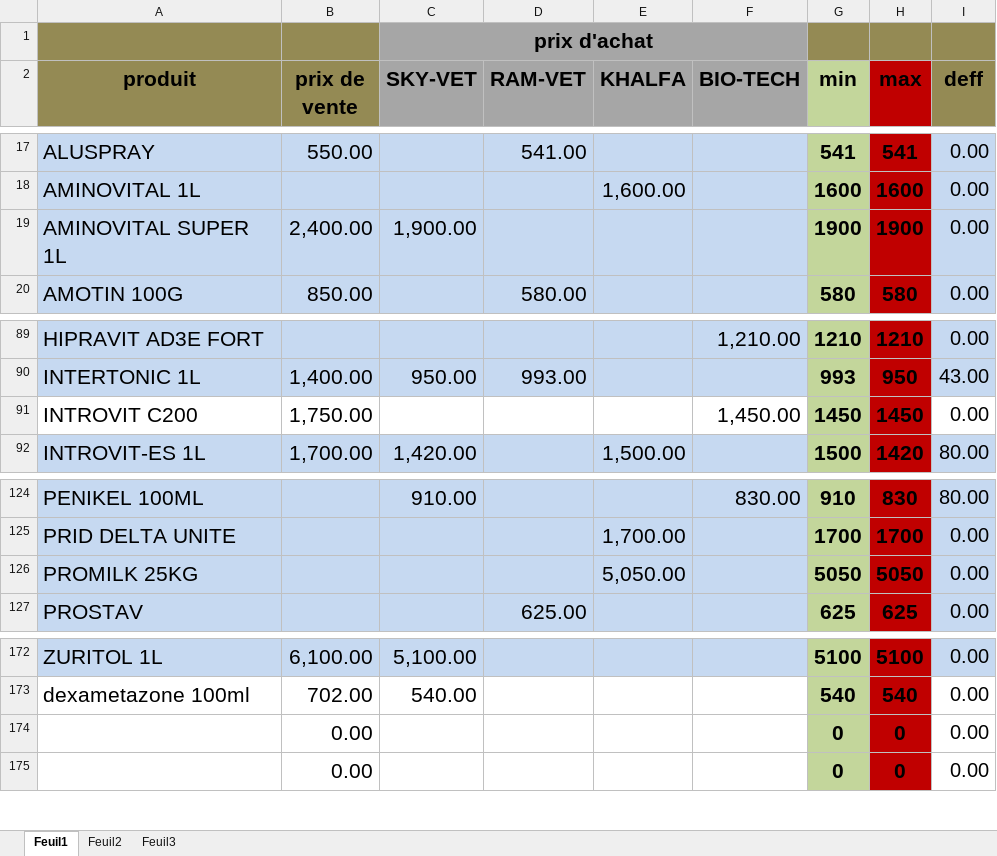
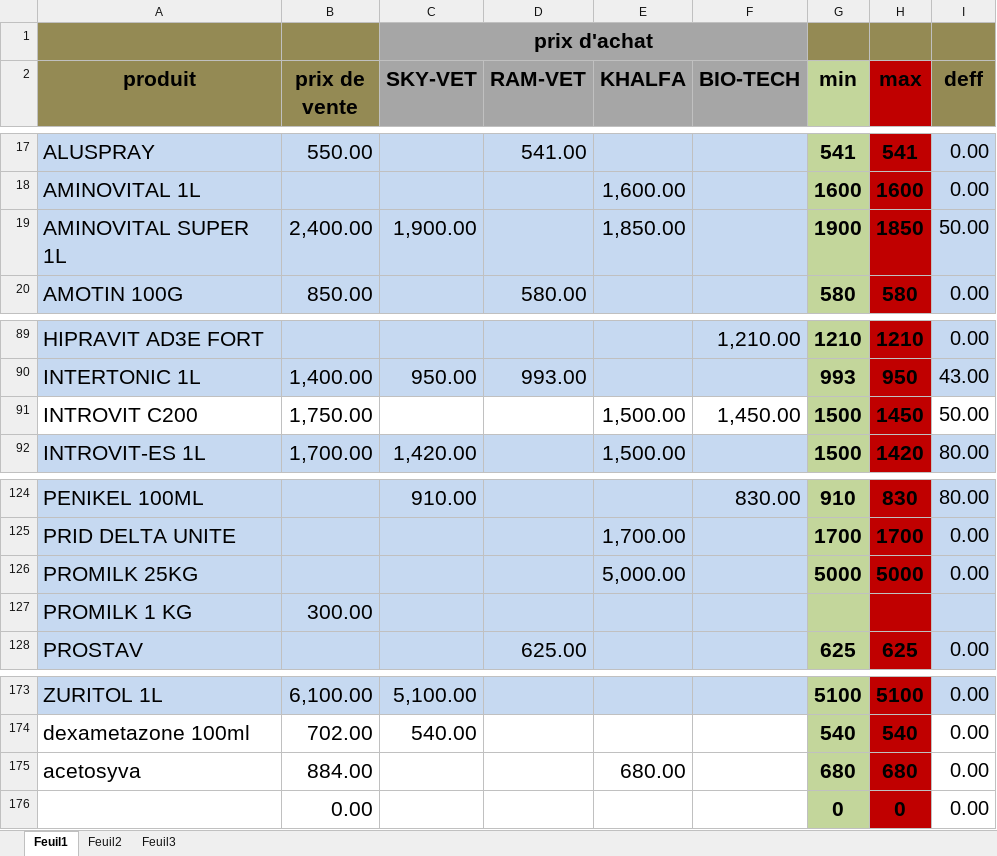
Before and after one commit to aminokha/document, an Excel workbook: produits.xlsx, sheet Feuil1, drawn as a sheet; only a part is shown, gaps mark what is left out; values as stored, in another font and other column widths than the file's, no borders; conditional formats and table styles not drawn; removed rows and columns are numbered as before the commit, all else as after; the diff names each change by its address in the sheet, - before the commit and + after, or states it on an @@ line.

Commit message:
adding 24-07-2017

```diff
--- a/produits.xlsx (sheet Feuil1)
+++ b/produits.xlsx (sheet Feuil1)
-E19 (KHALFA): (empty)
+E19 (KHALFA): 1,850.00
-H19 (max): 1900
+H19 (max): 1850
-I19 (deff): 0.00
+I19 (deff): 50.00
-E91 (KHALFA): (empty)
+E91 (KHALFA): 1,500.00
-G91 (min): 1450
+G91 (min): 1500
-I91 (deff): 0.00
+I91 (deff): 50.00
-E126 (KHALFA): 5,050.00
+E126 (KHALFA): 5,000.00
-G126 (min): 5050
+G126 (min): 5000
-H126 (max): 5050
+H126 (max): 5000
+row 127: PROMILK 1 KG | 300.00
-row 174:  | 0.00 |  |  |  |  | 0 | 0 | 0.00
+row 175: acetosyva | 884.00 |  |  | 680.00 |  | 680 | 680 | 0.00
```
Also changed, not shown: formulas that keep their value.
